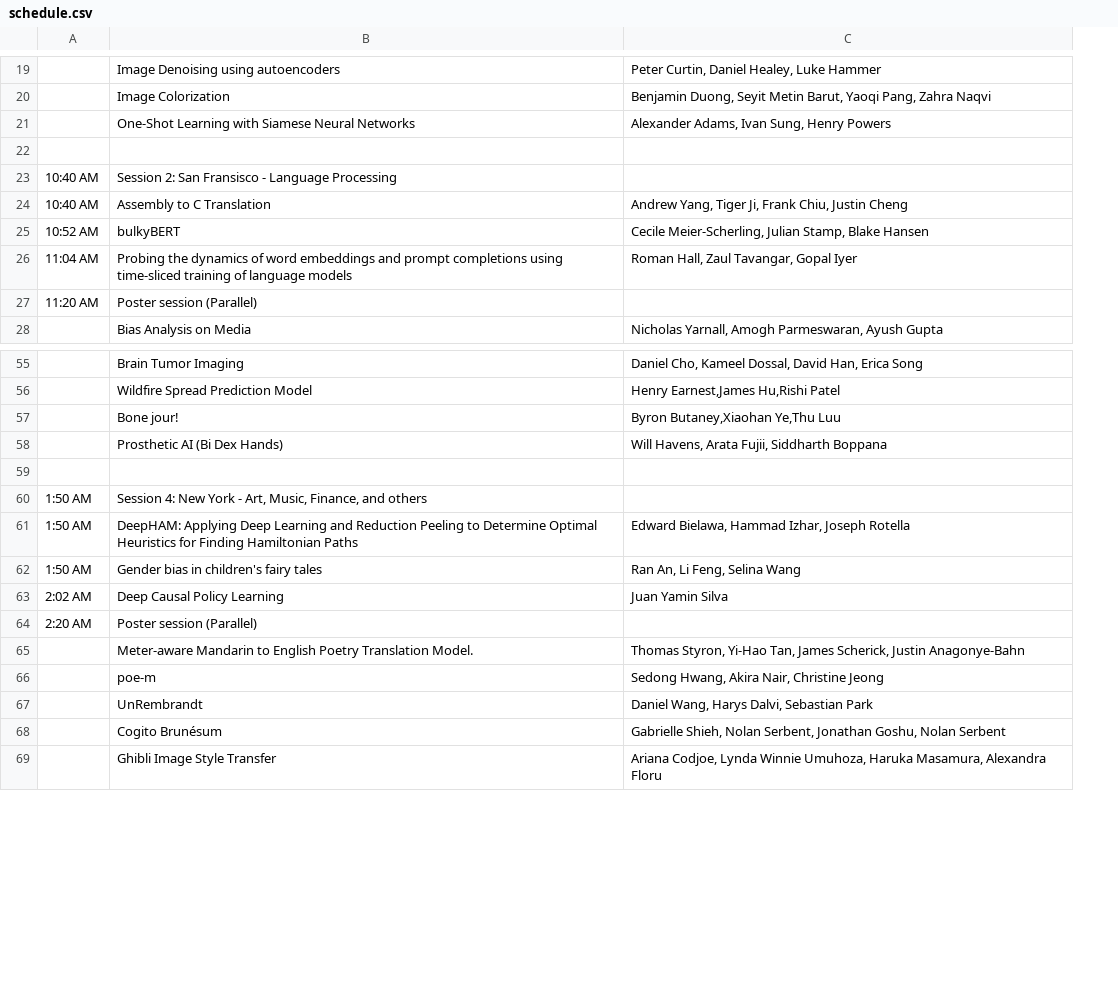
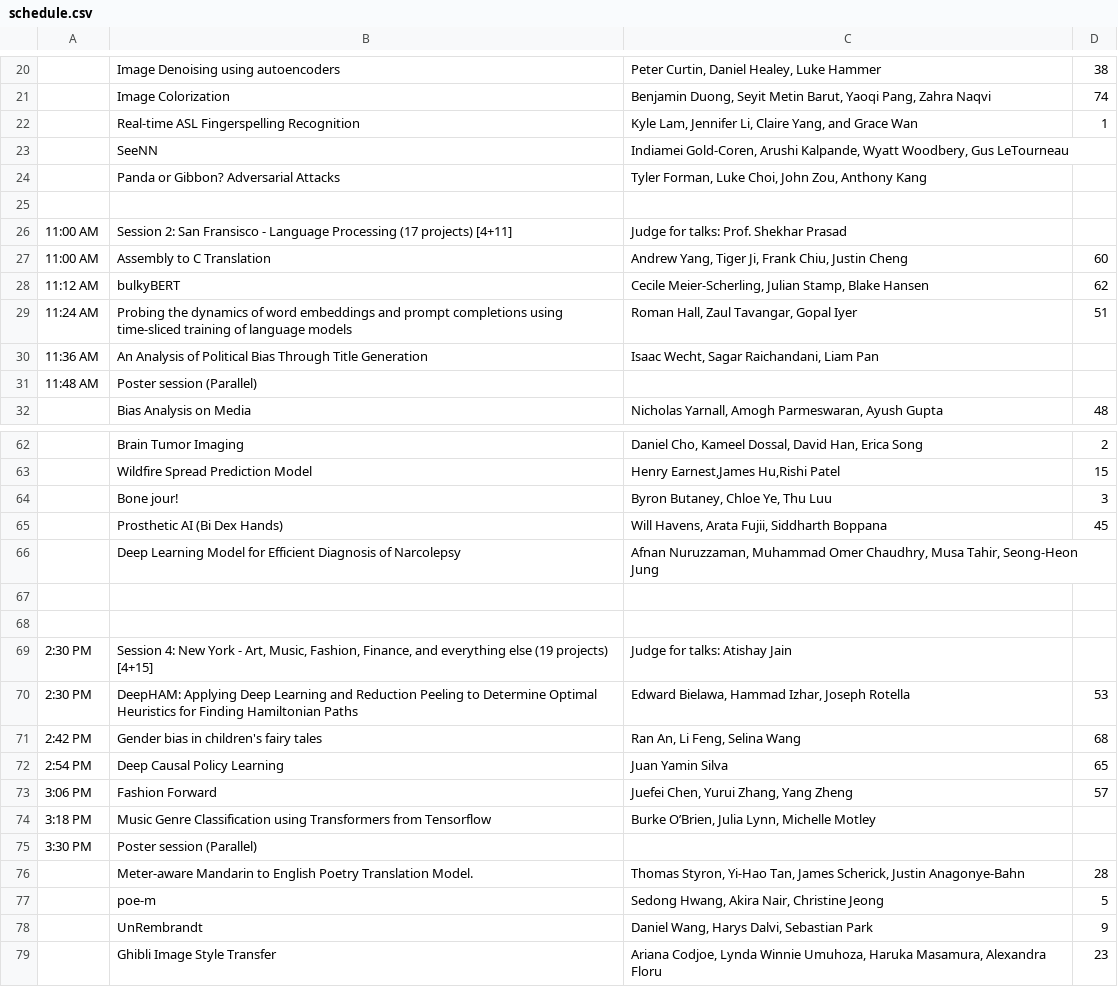
Before and after one commit to Brown-Deep-Learning/dl-website-s24, a CSV file: pages/dlday/schedule.csv, drawn as a sheet; only a part is shown, gaps mark what is left out; removed rows and columns are numbered as before the commit, all else as after; the diff covers the shown part only; the diff names each change by its address in the sheet, - before the commit and + after, or states it on an @@ line.

```diff
--- a/pages/dlday/schedule.csv
+++ b/pages/dlday/schedule.csv
+column D, rows 20-21: 38 | 74; rows 27-29: 60 | 62 | 51; row 32: 48; rows 62-65: 2 | 15 | 3 | 45; rows 70-72: 53 | 68 | 65; rows 76-79: 28 | 5 | 9 | 23
-row 21:  | One-Shot Learning with Siamese Neural Networks | Alexander Adams, Ivan Sung, Henry Powers
+row 22:  | Real-time ASL Fingerspelling Recognition | Kyle Lam, Jennifer Li, Claire Yang, and Grace Wan | 1
+row 23:  | SeeNN | Indiamei Gold-Coren, Arushi Kalpande, Wyatt Woodbery, Gus LeTourneau
+row 24:  | Panda or Gibbon? Adversarial Attacks | Tyler Forman, Luke Choi, John Zou, Anthony Kang
-row 23: 10:40 AM | Session 2: San Fransisco - Language Processing
+row 26: 11:00 AM | Session 2: San Fransisco - Language Processing (17 projects) [4+11] | Judge for talks: Prof. Shekhar Prasad
-A27: 10:40 AM
+A27: 11:00 AM
-A28: 10:52 AM
+A28: 11:12 AM
-A29: 11:04 AM
+A29: 11:24 AM
+row 30: 11:36 AM | An Analysis of Political Bias Through Title Generation | Isaac Wecht, Sagar Raichandani, Liam Pan
-A31: 11:20 AM
+A31: 11:48 AM
-C64: Byron Butaney,Xiaohan Ye,Thu Luu
+C64: Byron Butaney, Chloe Ye, Thu Luu
+row 66:  | Deep Learning Model for Efficient Diagnosis of Narcolepsy | Afnan Nuruzzaman, Muhammad Omer Chaudhry, Musa Tahir, Seong-Heon Jung
-row 68: 1:50 AM | Session 4: New York - Art, Music, Finance, and others
+row 68: (empty)
+row 69: 2:30 PM | Session 4: New York - Art, Music, Fashion, Finance, and everything else (19 projects) [4+15] | Judge for talks: Atishay Jain
-A70: 1:50 AM
+A70: 2:30 PM
-A71: 1:50 AM
+A71: 2:42 PM
-A72: 2:02 AM
+A72: 2:54 PM
+row 73: 3:06 PM | Fashion Forward | Juefei Chen, Yurui Zhang, Yang Zheng | 57
+row 74: 3:18 PM | Music Genre Classification using Transformers from Tensorflow | Burke O’Brien, Julia Lynn, Michelle Motley
-A75: 2:20 AM
+A75: 3:30 PM
-row 68:  | Cogito Brunésum | Gabrielle Shieh, Nolan Serbent, Jonathan Goshu, Nolan Serbent
```
Also changed, not shown: 11 added rows, 3 removed rows and 15 edited cells elsewhere in this file, 4 other files.
